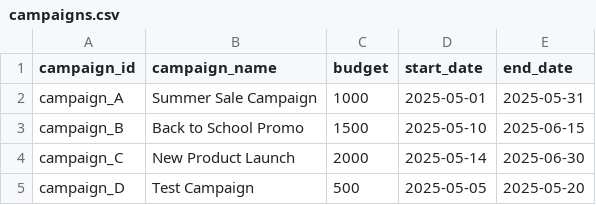
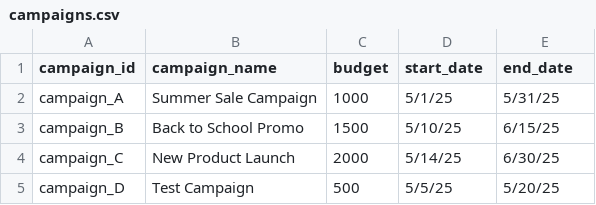
Before and after one commit to mysamlo/sql-for-adtech, a CSV file: datasets/campaigns.csv, drawn as a sheet.

```diff
--- a/datasets/campaigns.csv
+++ b/datasets/campaigns.csv
@@ -1,5 +1,5 @@
 campaign_id,campaign_name,budget,start_date,end_date
-campaign_A,"Summer Sale Campaign",1000,"2025-05-01","2025-05-31"
-campaign_B,"Back to School Promo",1500,"2025-05-10","2025-06-15"
-campaign_C,"New Product Launch",2000,"2025-05-14","2025-06-30"
-campaign_D,"Test Campaign",500,"2025-05-05","2025-05-20"
+campaign_A,Summer Sale Campaign,1000,5/1/25,5/31/25
+campaign_B,Back to School Promo,1500,5/10/25,6/15/25
+campaign_C,New Product Launch,2000,5/14/25,6/30/25
+campaign_D,Test Campaign,500,5/5/25,5/20/25
```
Also changed, not shown: datasets/impressions.csv, 3 other files.
